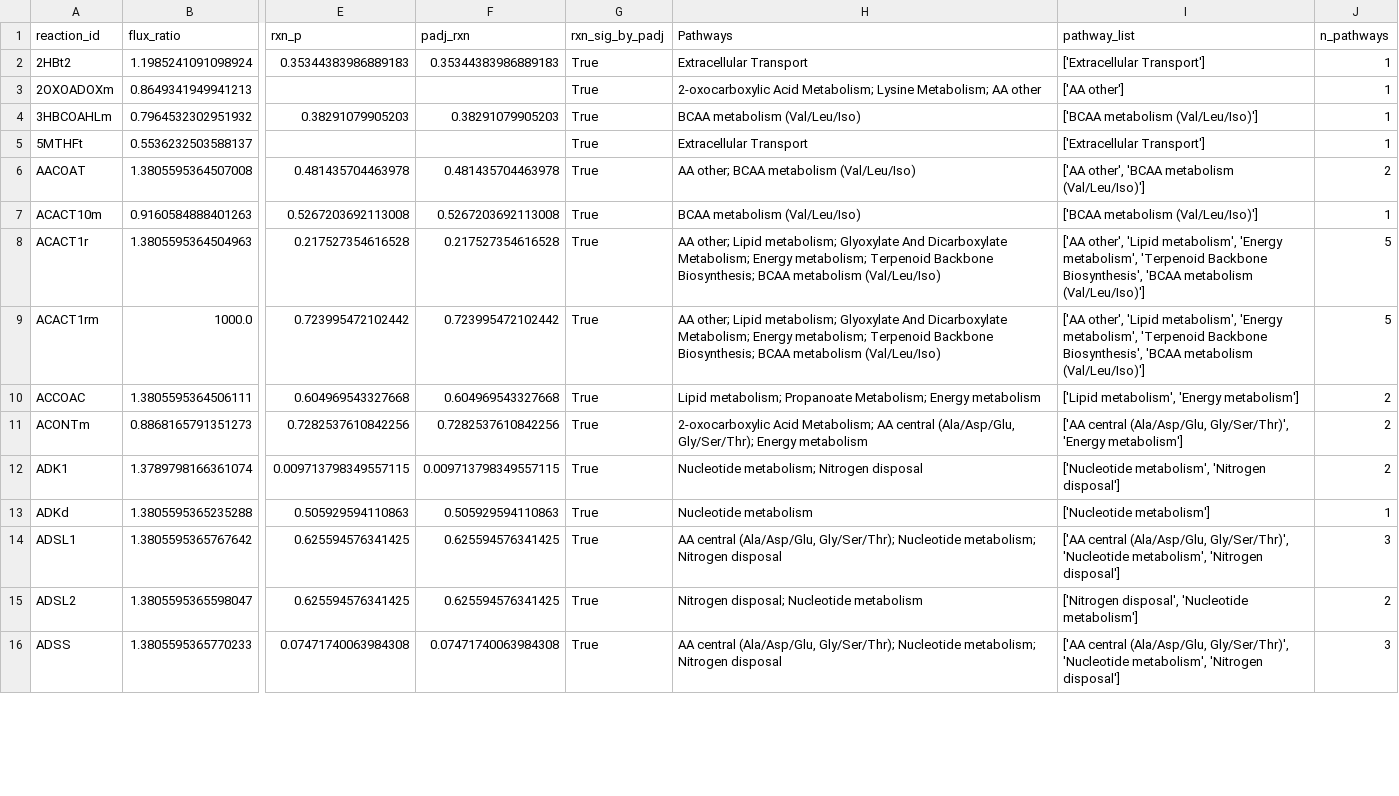
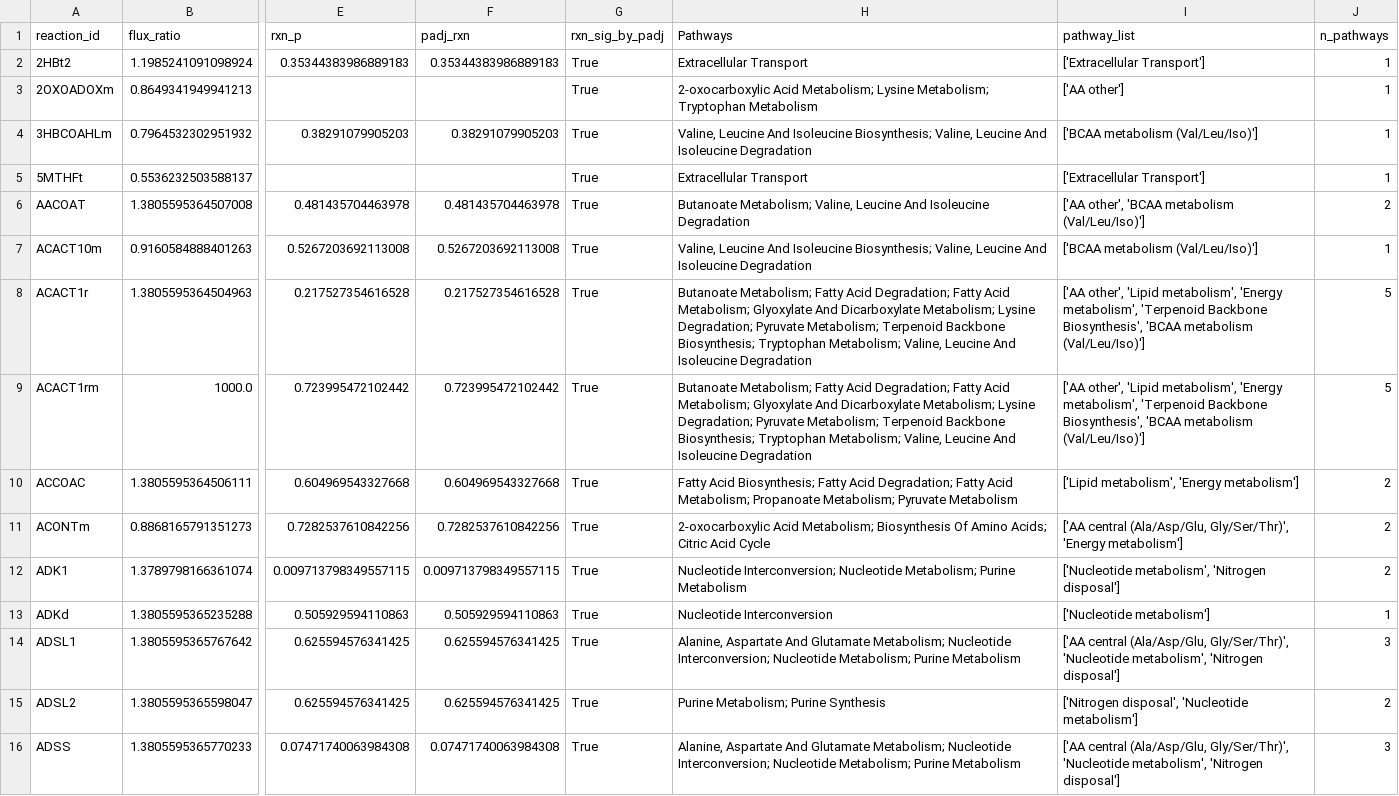
Before and after one commit to Rimmi-K/chkn26, a CSV file: results/fluxomics/liver/scatter_deg_vs_flux_liver.csv, drawn as a sheet; only a part is shown, gaps mark what is left out; the diff covers the shown part only; the diff names each change by its address in the sheet, - before the commit and + after, or states it on an @@ line.

```diff
--- a/results/fluxomics/liver/scatter_deg_vs_flux_liver.csv
+++ b/results/fluxomics/liver/scatter_deg_vs_flux_liver.csv
-H3 (Pathways): …Lysine Metabolism; AA other
+H3 (Pathways): …Lysine Metabolism; Tryptophan Metabolism
-H4 (Pathways): BCAA metabolism (Val/Leu/Iso)
+H4 (Pathways): Valine, Leucine And Isoleucine Biosynthesis; Valine, Leucine And Isoleucine Degradation
-H6 (Pathways): AA other; BCAA metabolism (Val/Leu/Iso)
+H6 (Pathways): Butanoate Metabolism; Valine, Leucine And Isoleucine Degradation
-H7 (Pathways): BCAA metabolism (Val/Leu/Iso)
+H7 (Pathways): Valine, Leucine And Isoleucine Biosynthesis; Valine, Leucine And Isoleucine Degradation
-H8:H9 (Pathways): AA other; Lipid metabolism; Glyoxylate And Dicarboxylate Metabolism; Energy metabolism; Terpenoid Backbone Biosynthesis; BCAA metabolism (Val/Leu/Iso)
+H8:H9 (Pathways): Butanoate Metabolism; Fatty Acid Degradation; Fatty Acid Metabolism; Glyoxylate And Dicarboxylate Metabolism; Lysine Degradation; Pyruvate Metabolism; Terpenoid Backbone Biosynthesis; Tryptophan Metabolism; Valine, Leucine And Isoleucine Degradation
-H10 (Pathways): Lipid metabolism; Propanoate Metabolism; Energy metabolism
+H10 (Pathways): Fatty Acid Biosynthesis; Fatty Acid Degradation; Fatty Acid Metabolism; Propanoate Metabolism; Pyruvate Metabolism
-H11 (Pathways): …Acid Metabolism; AA central (Ala/Asp/Glu, Gly/Ser/Thr); Energy metabolism
+H11 (Pathways): …Acid Metabolism; Biosynthesis Of Amino Acids; Citric Acid Cycle
-H12 (Pathways): Nucleotide metabolism; Nitrogen disposal
+H12 (Pathways): Nucleotide Interconversion; Nucleotide Metabolism; Purine Metabolism
-H13 (Pathways): Nucleotide metabolism
+H13 (Pathways): Nucleotide Interconversion
-H14 (Pathways): AA central (Ala/Asp/Glu, Gly/Ser/Thr); Nucleotide metabolism; Nitrogen disposal
+H14 (Pathways): Alanine, Aspartate And Glutamate Metabolism; Nucleotide Interconversion; Nucleotide Metabolism; Purine Metabolism
-H15 (Pathways): Nitrogen disposal; Nucleotide metabolism
+H15 (Pathways): Purine Metabolism; Purine Synthesis
-H16 (Pathways): AA central (Ala/Asp/Glu, Gly/Ser/Thr); Nucleotide metabolism; Nitrogen disposal
+H16 (Pathways): Alanine, Aspartate And Glutamate Metabolism; Nucleotide Interconversion; Nucleotide Metabolism; Purine Metabolism
```
Also changed, not shown: 176 edited cells elsewhere in this file, results/fluxomics/breast/scatter_deg_vs_flux_breast.csv, results/fluxomics/leg/fluxsum_log2fc_by_subsystem.csv, 37 other files.
